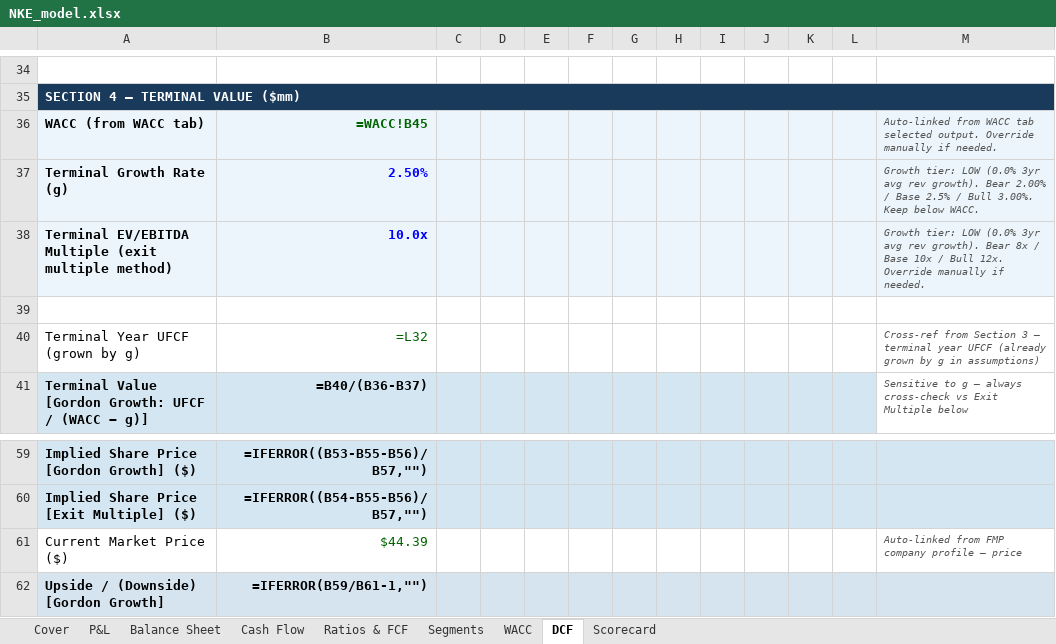
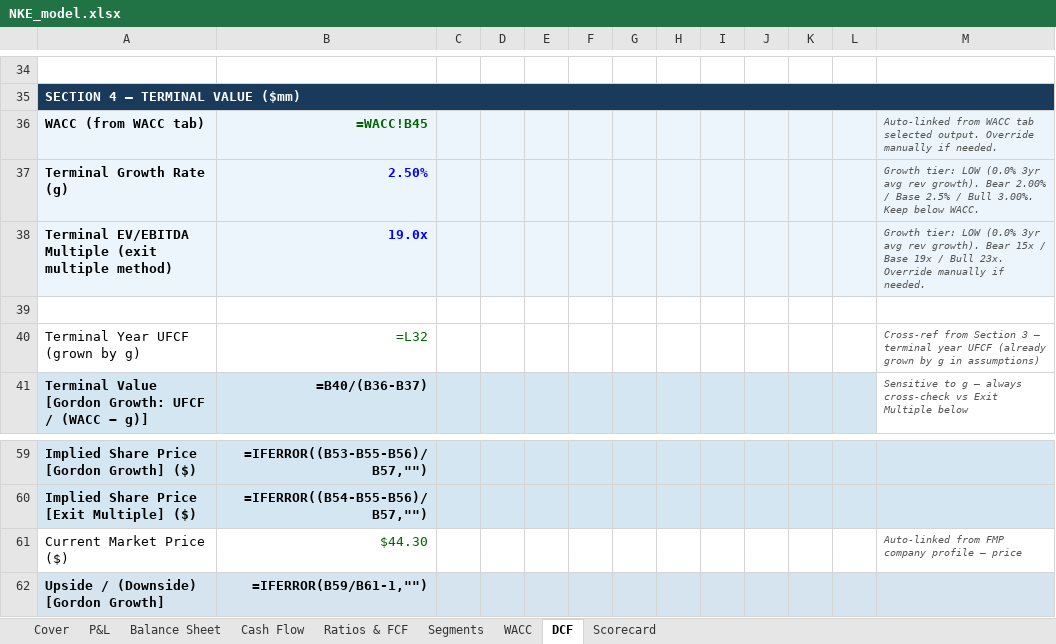
Before and after one commit to jaysang2908/Investment-Automation, an Excel workbook: static/excel/NKE_model.xlsx, sheet DCF, drawn as a sheet; only a part is shown, gaps mark what is left out; values as stored, in another font and other column widths than the file's, no borders; formulas without a stored value are shown as written; the diff names each change by its address in the sheet, - before the commit and + after, or states it on an @@ line.

```diff
--- a/static/excel/NKE_model.xlsx (sheet DCF)
+++ b/static/excel/NKE_model.xlsx (sheet DCF)
-B38: 10.0x
+B38: 19.0x
-M38: …growth). Bear 8x / Base 10x / Bull 12x. Override manually…
+M38: …growth). Bear 15x / Base 19x / Bull 23x. Override manually…
-B61: $44.39
+B61: $44.30
```
Also changed, not shown: sheet WACC, sheet Scorecard, static/excel/AMD_model.xlsx, static/excel/COST_model.xlsx, 7 other files.
